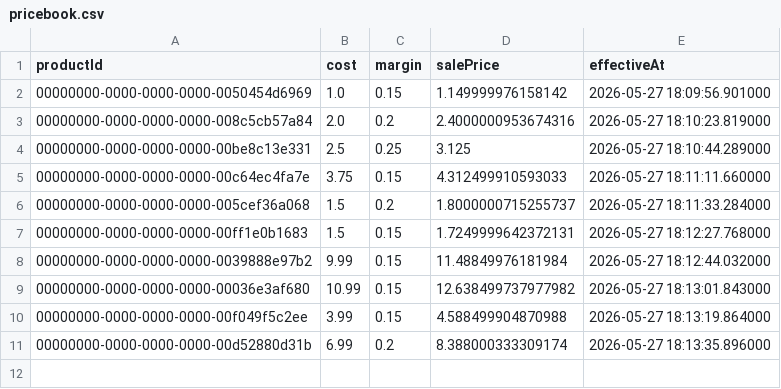
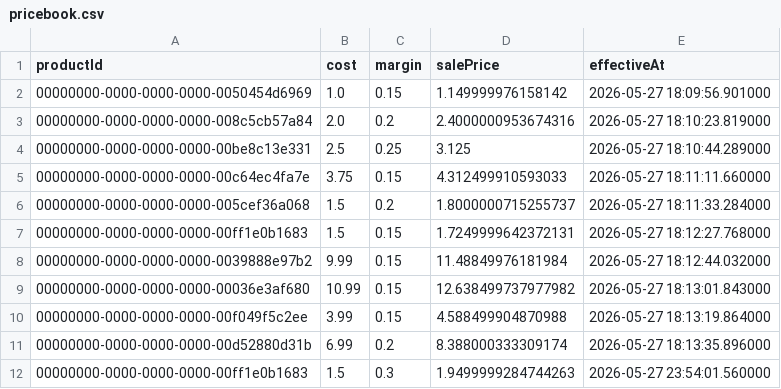
Before and after one commit to kim-0x/jpos, a CSV file: data/pricebook.csv, drawn as a sheet.

```diff
--- a/data/pricebook.csv
+++ b/data/pricebook.csv
@@ -11 +11,2 @@ productId,cost,margin,salePrice,effectiveAt
 00000000-0000-0000-0000-00d52880d31b,6.99,0.2,8.388000333309174,2026-05-27 18:13:35.896000
+00000000-0000-0000-0000-00ff1e0b1683,1.5,0.3,1.9499999284744263,2026-05-27 23:54:01.560000
```
Also changed, not shown: data/saleitem.csv, data/saletransaction.csv, 2 other files.
